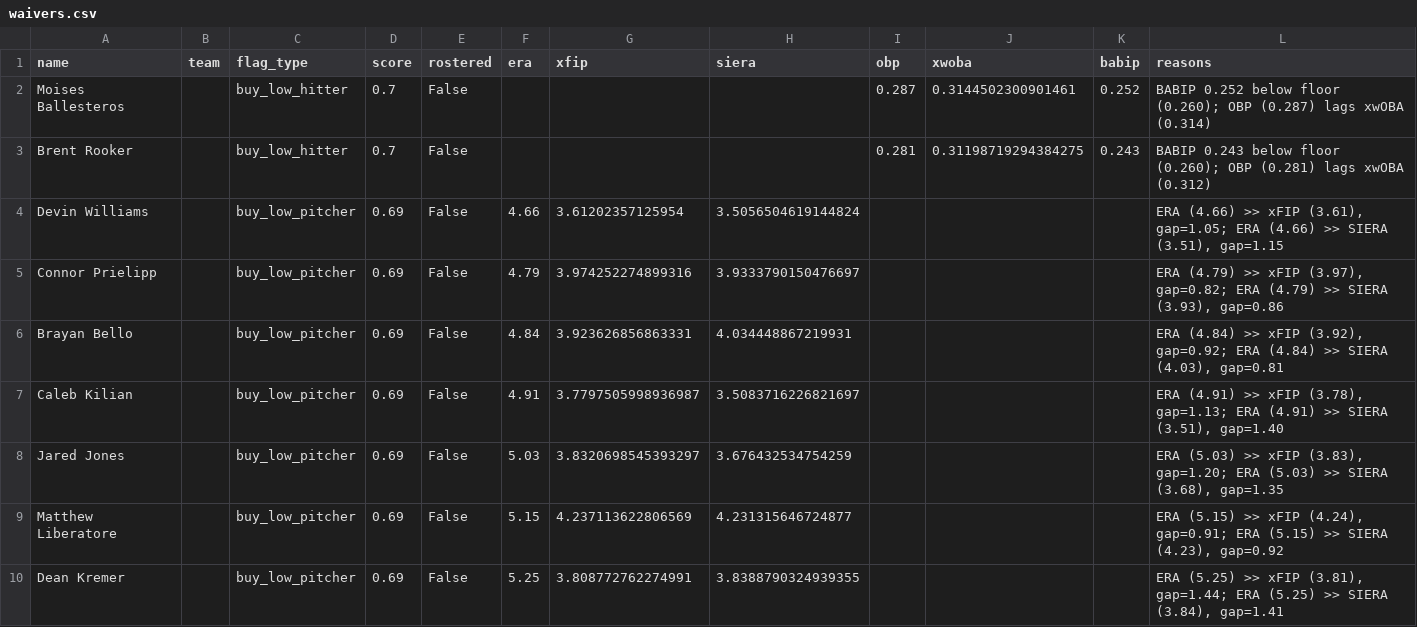
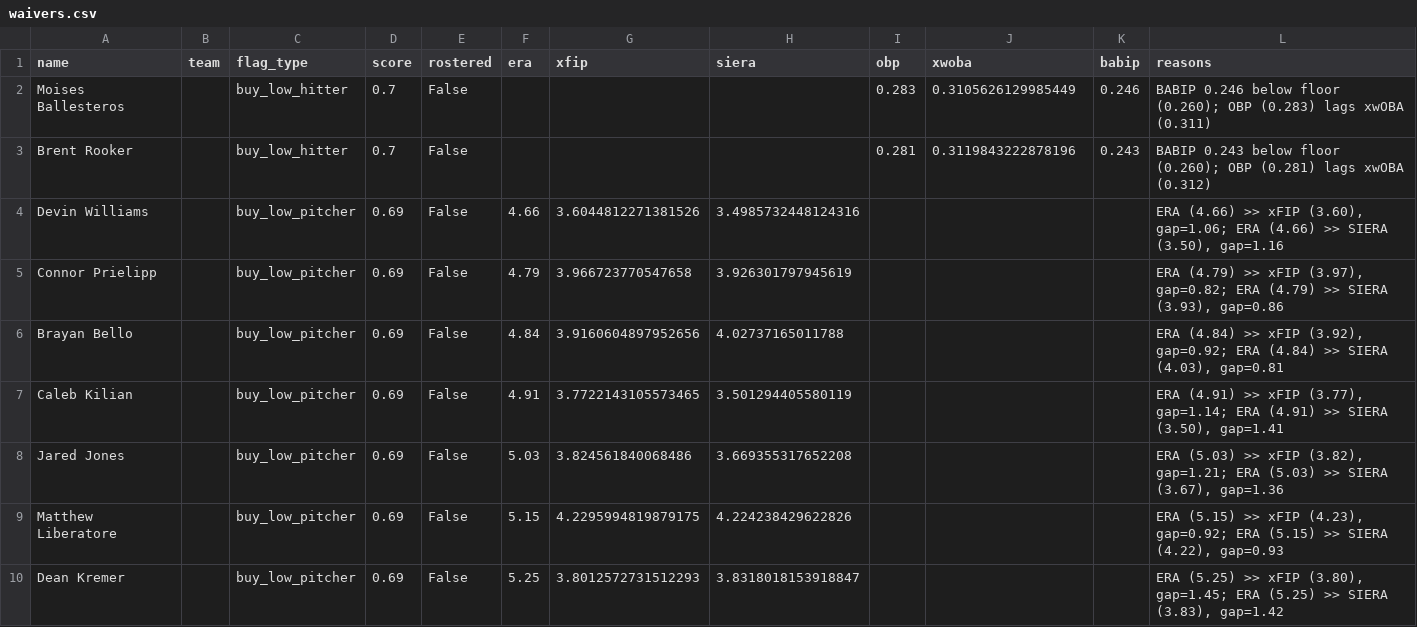
Before and after one commit to nickguarriello/pitch-slap, a CSV file: docs/data/waivers.csv, drawn as a sheet.

```diff
--- a/docs/data/waivers.csv
+++ b/docs/data/waivers.csv
@@ -1,10 +1,10 @@
 name,team,flag_type,score,rostered,era,xfip,siera,obp,xwoba,babip,reasons
-Moises Ballesteros,,buy_low_hitter,0.7,False,,,,0.287,0.3144502300901461,0.252,BABIP 0.252 below floor (0.260); OBP (0.287) lags xwOBA (0.314)
-Brent Rooker,,buy_low_hitter,0.7,False,,,,0.281,0.31198719294384275,0.243,BABIP 0.243 below floor (0.260); OBP (0.281) lags xwOBA (0.312)
-Devin Williams,,buy_low_pitcher,0.69,False,4.66,3.61202357125954,3.5056504619144824,,,,"ERA (4.66) >> xFIP (3.61), gap=1.05; ERA (4.66) >> SIERA (3.51), gap=1.15"
-Connor Prielipp,,buy_low_pitcher,0.69,False,4.79,3.974252274899316,3.9333790150476697,,,,"ERA (4.79) >> xFIP (3.97), gap=0.82; ERA (4.79) >> SIERA (3.93), gap=0.86"
-Brayan Bello,,buy_low_pitcher,0.69,False,4.84,3.923626856863331,4.034448867219931,,,,"ERA (4.84) >> xFIP (3.92), gap=0.92; ERA (4.84) >> SIERA (4.03), gap=0.81"
-Caleb Kilian,,buy_low_pitcher,0.69,False,4.91,3.7797505998936987,3.5083716226821697,,,,"ERA (4.91) >> xFIP (3.78), gap=1.13; ERA (4.91) >> SIERA (3.51), gap=1.40"
-Jared Jones,,buy_low_pitcher,0.69,False,5.03,3.8320698545393297,3.676432534754259,,,,"ERA (5.03) >> xFIP (3.83), gap=1.20; ERA (5.03) >> SIERA (3.68), gap=1.35"
-Matthew Liberatore,,buy_low_pitcher,0.69,False,5.15,4.237113622806569,4.231315646724877,,,,"ERA (5.15) >> xFIP (4.24), gap=0.91; ERA (5.15) >> SIERA (4.23), gap=0.92"
-Dean Kremer,,buy_low_pitcher,0.69,False,5.25,3.808772762274991,3.8388790324939355,,,,"ERA (5.25) >> xFIP (3.81), gap=1.44; ERA (5.25) >> SIERA (3.84), gap=1.41"
+Moises Ballesteros,,buy_low_hitter,0.7,False,,,,0.283,0.3105626129985449,0.246,BABIP 0.246 below floor (0.260); OBP (0.283) lags xwOBA (0.311)
+Brent Rooker,,buy_low_hitter,0.7,False,,,,0.281,0.3119843222878196,0.243,BABIP 0.243 below floor (0.260); OBP (0.281) lags xwOBA (0.312)
+Devin Williams,,buy_low_pitcher,0.69,False,4.66,3.6044812271381526,3.4985732448124316,,,,"ERA (4.66) >> xFIP (3.60), gap=1.06; ERA (4.66) >> SIERA (3.50), gap=1.16"
+Connor Prielipp,,buy_low_pitcher,0.69,False,4.79,3.966723770547658,3.926301797945619,,,,"ERA (4.79) >> xFIP (3.97), gap=0.82; ERA (4.79) >> SIERA (3.93), gap=0.86"
+Brayan Bello,,buy_low_pitcher,0.69,False,4.84,3.9160604897952656,4.02737165011788,,,,"ERA (4.84) >> xFIP (3.92), gap=0.92; ERA (4.84) >> SIERA (4.03), gap=0.81"
+Caleb Kilian,,buy_low_pitcher,0.69,False,4.91,3.7722143105573465,3.501294405580119,,,,"ERA (4.91) >> xFIP (3.77), gap=1.14; ERA (4.91) >> SIERA (3.50), gap=1.41"
+Jared Jones,,buy_low_pitcher,0.69,False,5.03,3.824561840068486,3.669355317652208,,,,"ERA (5.03) >> xFIP (3.82), gap=1.21; ERA (5.03) >> SIERA (3.67), gap=1.36"
+Matthew Liberatore,,buy_low_pitcher,0.69,False,5.15,4.2295994819879175,4.224238429622826,,,,"ERA (5.15) >> xFIP (4.23), gap=0.92; ERA (5.15) >> SIERA (4.22), gap=0.93"
+Dean Kremer,,buy_low_pitcher,0.69,False,5.25,3.8012572731512293,3.8318018153918847,,,,"ERA (5.25) >> xFIP (3.80), gap=1.45; ERA (5.25) >> SIERA (3.83), gap=1.42"
```
Also changed, not shown: docs/data/matchup.csv, docs/data/roster.csv, 10 other files.
